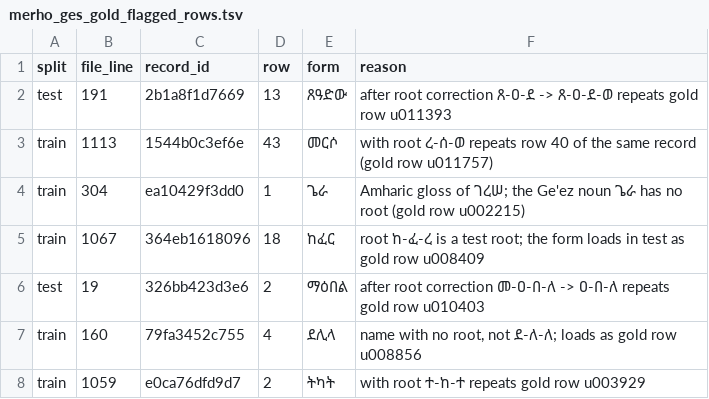
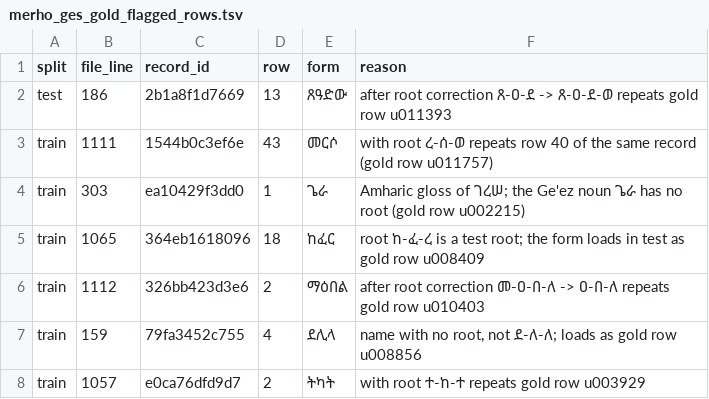
Before and after one commit to Esubaalew/geez-dataset, a TSV file: data/paradigms/merho_ges_gold_flagged_rows.tsv, drawn as a sheet.

Commit message:
Keep each form and its roots in one split

```diff
--- a/data/paradigms/merho_ges_gold_flagged_rows.tsv
+++ b/data/paradigms/merho_ges_gold_flagged_rows.tsv
@@ -1,8 +1,8 @@
 split	file_line	record_id	row	form	reason
-test	191	2b1a8f1d7669	13	ጸዓድው	after root correction ጸ-ዐ-ደ -> ጸ-ዐ-ደ-ወ repeats gold row u011393
-train	1113	1544b0c3ef6e	43	መርሶ	with root ረ-ሰ-ወ repeats row 40 of the same record (gold row u011757)
-train	304	ea10429f3dd0	1	ጌራ	Amharic gloss of ገረሠ; the Ge'ez noun ጌራ has no root (gold row u002215)
-train	1067	364eb1618096	18	ከፈር	root ከ-ፈ-ረ is a test root; the form loads in test as gold row u008409
-test	19	326bb423d3e6	2	ማዕበል	after root correction መ-ዐ-በ-ለ -> ዐ-በ-ለ repeats gold row u010403
-train	160	79fa3452c755	4	ደሊላ	name with no root, not ደ-ለ-ለ; loads as gold row u008856
-train	1059	e0ca76dfd9d7	2	ትካት	with root ተ-ከ-ተ repeats gold row u003929
+test	186	2b1a8f1d7669	13	ጸዓድው	after root correction ጸ-ዐ-ደ -> ጸ-ዐ-ደ-ወ repeats gold row u011393
+train	1111	1544b0c3ef6e	43	መርሶ	with root ረ-ሰ-ወ repeats row 40 of the same record (gold row u011757)
+train	303	ea10429f3dd0	1	ጌራ	Amharic gloss of ገረሠ; the Ge'ez noun ጌራ has no root (gold row u002215)
+train	1065	364eb1618096	18	ከፈር	root ከ-ፈ-ረ is a test root; the form loads in test as gold row u008409
+train	1112	326bb423d3e6	2	ማዕበል	after root correction መ-ዐ-በ-ለ -> ዐ-በ-ለ repeats gold row u010403
+train	159	79fa3452c755	4	ደሊላ	name with no root, not ደ-ለ-ለ; loads as gold row u008856
+train	1057	e0ca76dfd9d7	2	ትካት	with root ተ-ከ-ተ repeats gold row u003929
```
Also changed, not shown: data/paradigms/merho_ges_gold_allowed_duplicates.tsv, 14 other files.
